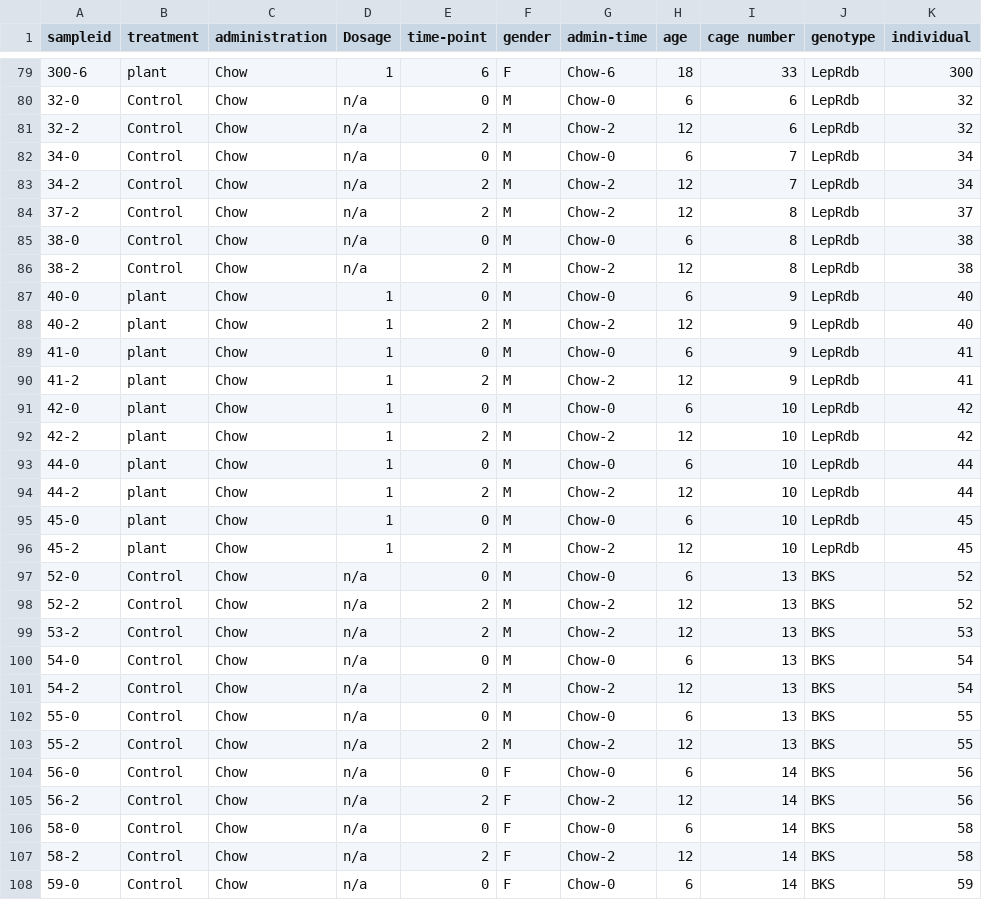
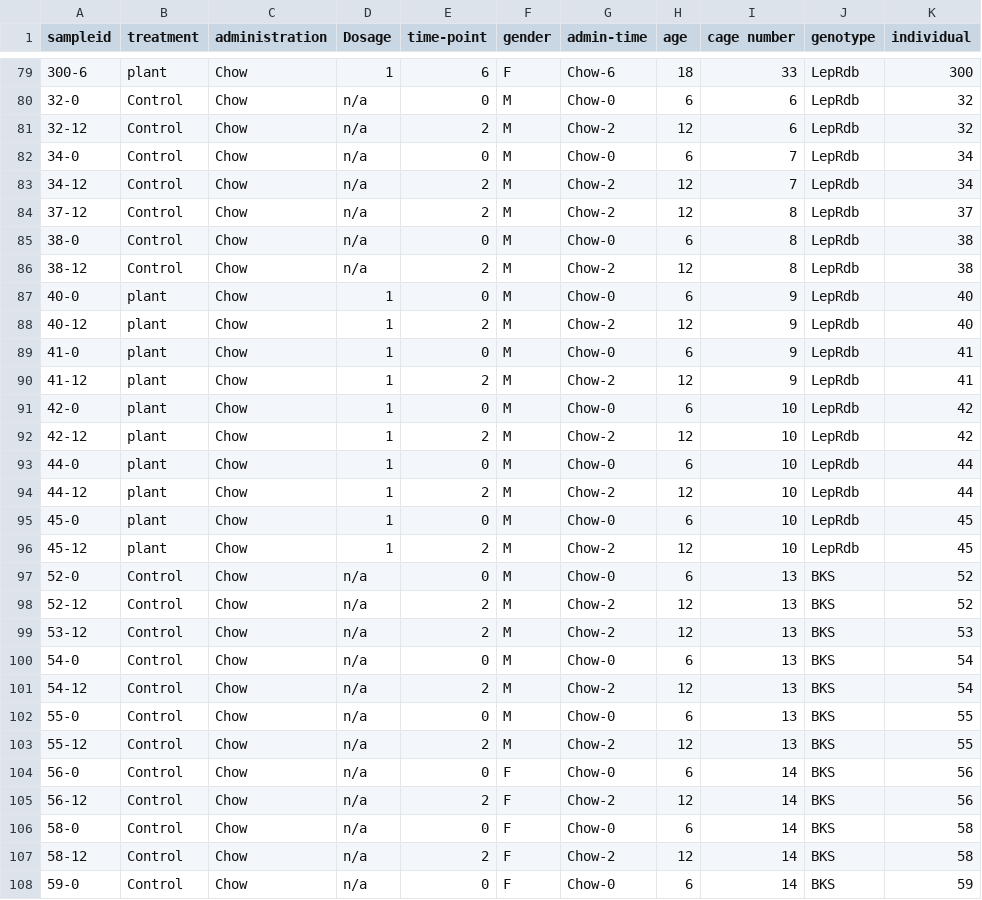
Before and after one commit to alex-b-chase/16S-workshop, a CSV file: materials/metadata.csv, drawn as a sheet; only a part is shown, gaps mark what is left out; the diff covers the shown part only.

Commit message:
Add files via upload

```diff
--- a/materials/metadata.csv
+++ b/materials/metadata.csv
@@ -80,29 +80,29 @@
 32-0,Control,Chow,n/a,0,M,Chow-0,6,6,LepRdb,32
-32-2,Control,Chow,n/a,2,M,Chow-2,12,6,LepRdb,32
+32-12,Control,Chow,n/a,2,M,Chow-2,12,6,LepRdb,32
 34-0,Control,Chow,n/a,0,M,Chow-0,6,7,LepRdb,34
-34-2,Control,Chow,n/a,2,M,Chow-2,12,7,LepRdb,34
-37-2,Control,Chow,n/a,2,M,Chow-2,12,8,LepRdb,37
+34-12,Control,Chow,n/a,2,M,Chow-2,12,7,LepRdb,34
+37-12,Control,Chow,n/a,2,M,Chow-2,12,8,LepRdb,37
 38-0,Control,Chow,n/a,0,M,Chow-0,6,8,LepRdb,38
-38-2,Control,Chow,n/a,2,M,Chow-2,12,8,LepRdb,38
+38-12,Control,Chow,n/a,2,M,Chow-2,12,8,LepRdb,38
 40-0,plant ,Chow,1,0,M,Chow-0,6,9,LepRdb,40
-40-2,plant ,Chow,1,2,M,Chow-2,12,9,LepRdb,40
+40-12,plant ,Chow,1,2,M,Chow-2,12,9,LepRdb,40
 41-0,plant ,Chow,1,0,M,Chow-0,6,9,LepRdb,41
-41-2,plant ,Chow,1,2,M,Chow-2,12,9,LepRdb,41
+41-12,plant ,Chow,1,2,M,Chow-2,12,9,LepRdb,41
 42-0,plant ,Chow,1,0,M,Chow-0,6,10,LepRdb,42
-42-2,plant ,Chow,1,2,M,Chow-2,12,10,LepRdb,42
+42-12,plant ,Chow,1,2,M,Chow-2,12,10,LepRdb,42
 44-0,plant ,Chow,1,0,M,Chow-0,6,10,LepRdb,44
-44-2,plant ,Chow,1,2,M,Chow-2,12,10,LepRdb,44
+44-12,plant ,Chow,1,2,M,Chow-2,12,10,LepRdb,44
 45-0,plant ,Chow,1,0,M,Chow-0,6,10,LepRdb,45
-45-2,plant ,Chow,1,2,M,Chow-2,12,10,LepRdb,45
+45-12,plant ,Chow,1,2,M,Chow-2,12,10,LepRdb,45
 52-0,Control,Chow,n/a,0,M,Chow-0,6,13,BKS,52
-52-2,Control,Chow,n/a,2,M,Chow-2,12,13,BKS,52
-53-2,Control,Chow,n/a,2,M,Chow-2,12,13,BKS,53
+52-12,Control,Chow,n/a,2,M,Chow-2,12,13,BKS,52
+53-12,Control,Chow,n/a,2,M,Chow-2,12,13,BKS,53
 54-0,Control,Chow,n/a,0,M,Chow-0,6,13,BKS,54
-54-2,Control,Chow,n/a,2,M,Chow-2,12,13,BKS,54
+54-12,Control,Chow,n/a,2,M,Chow-2,12,13,BKS,54
 55-0,Control,Chow,n/a,0,M,Chow-0,6,13,BKS,55
-55-2,Control,Chow,n/a,2,M,Chow-2,12,13,BKS,55
+55-12,Control,Chow,n/a,2,M,Chow-2,12,13,BKS,55
 56-0,Control,Chow,n/a,0,F,Chow-0,6,14,BKS,56
-56-2,Control,Chow,n/a,2,F,Chow-2,12,14,BKS,56
+56-12,Control,Chow,n/a,2,F,Chow-2,12,14,BKS,56
 58-0,Control,Chow,n/a,0,F,Chow-0,6,14,BKS,58
-58-2,Control,Chow,n/a,2,F,Chow-2,12,14,BKS,58
+58-12,Control,Chow,n/a,2,F,Chow-2,12,14,BKS,58
 59-0,Control,Chow,n/a,0,F,Chow-0,6,14,BKS,59
```
Also changed, not shown: 1 edited cell elsewhere in this file.
